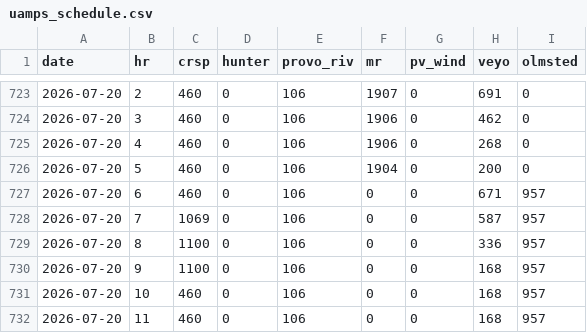
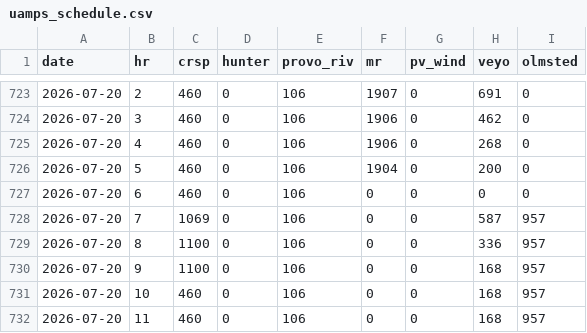
Before and after one commit to crobinson111/lehi-load-forecast, a CSV file: data/uamps_schedule.csv, drawn as a sheet; only a part is shown, gaps mark what is left out.

Commit message:
Update load, solar, weather, and UAMPS schedule data 2026-07-20

```diff
--- a/data/uamps_schedule.csv
+++ b/data/uamps_schedule.csv
@@ -726,3 +726,3 @@ date,hr,crsp,hunter,provo_riv,mr,pv_wind,veyo,olmsted
 2026-07-20,5,460,0,106,1904,0,200,0
-2026-07-20,6,460,0,106,0,0,671,957
+2026-07-20,6,460,0,106,0,0,0,0
 2026-07-20,7,1069,0,106,0,0,587,957
```
